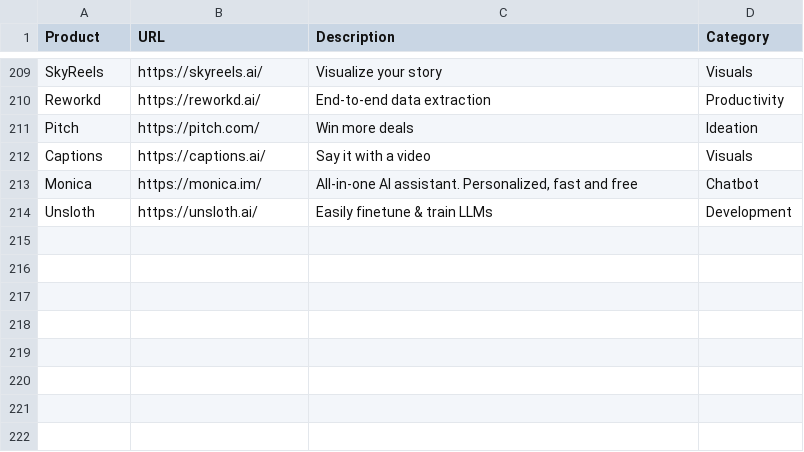
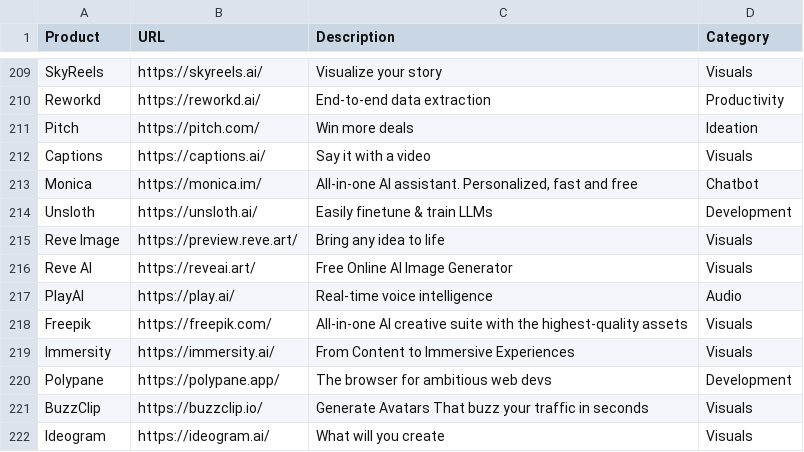
Before and after one commit to amitsarkar007/AI-tools, a CSV file: AIwebsites.csv, drawn as a sheet; only a part is shown, gaps mark what is left out; the diff names each change by its address in the sheet, - before the commit and + after, or states it on an @@ line.

```diff
--- a/AIwebsites.csv
+++ b/AIwebsites.csv
+row 215: Reve Image | https://preview.reve.art/ | Bring any idea to life | Visuals
+row 216: Reve AI | https://reveai.art/ | Free Online AI Image Generator | Visuals
+row 217: PlayAI | https://play.ai/ | Real-time voice intelligence | Audio
+row 218: Freepik | https://freepik.com/ | All-in-one AI creative suite with the highest-quality assets | Visuals
+row 219: Immersity | https://immersity.ai/ | From Content to Immersive Experiences | Visuals
+row 220: Polypane | https://polypane.app/ | The browser for ambitious web devs | Development
+row 221: BuzzClip | https://buzzclip.io/ | Generate Avatars That buzz your traffic in seconds | Visuals
+row 222: Ideogram | https://ideogram.ai/ | What will you create | Visuals
```
Also changed, not shown: 10 other files.
